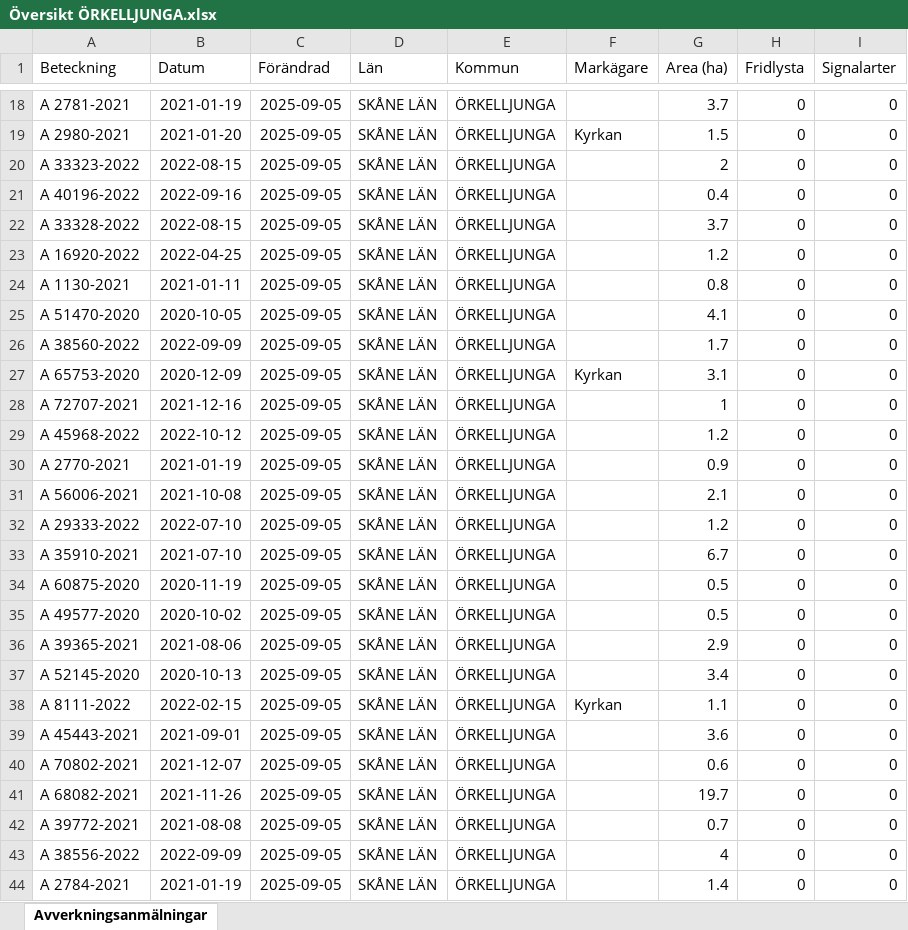
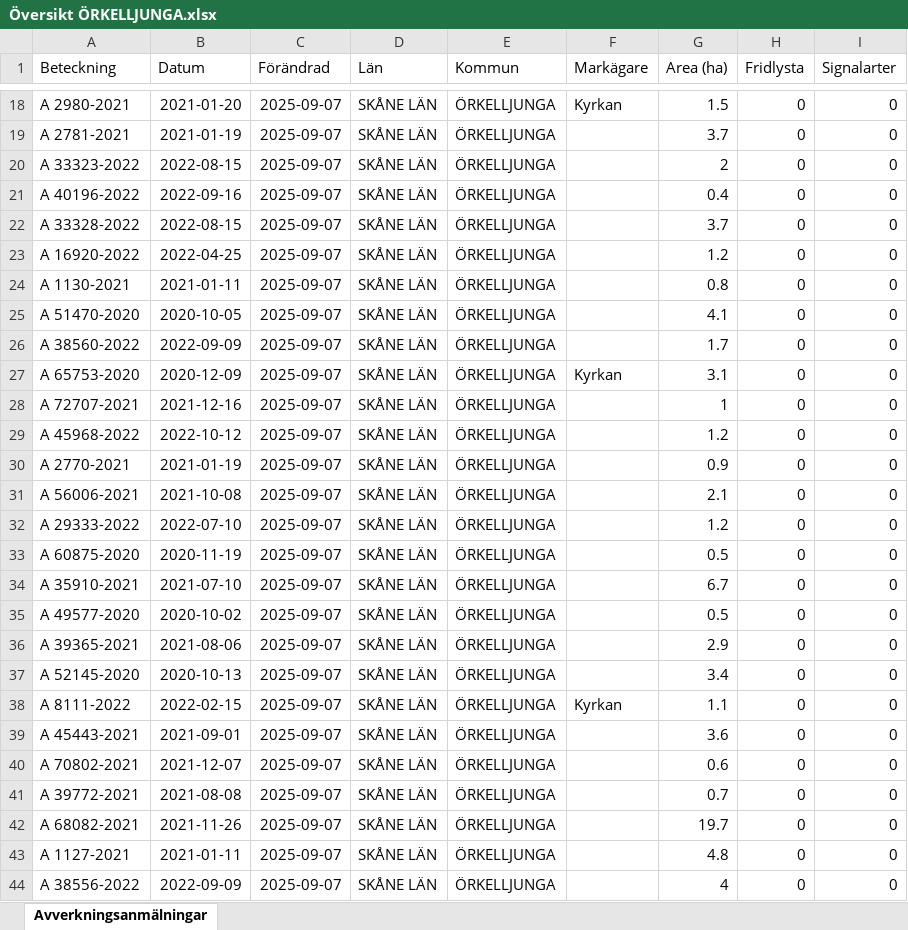
Before and after one commit to klasma/Logging_1257, an Excel workbook: Översikt ÖRKELLJUNGA.xlsx, sheet Avverkningsanmälningar, drawn as a sheet; only a part is shown, gaps mark what is left out; values as stored, in another font and other column widths than the file's, no borders; the diff covers the shown part only; the diff names each change by its address in the sheet, - before the commit and + after, or states it on an @@ line.

```diff
--- a/Översikt ÖRKELLJUNGA.xlsx (sheet Avverkningsanmälningar)
+++ b/Översikt ÖRKELLJUNGA.xlsx (sheet Avverkningsanmälningar)
-A18 (Beteckning): A 2781-2021
+A18 (Beteckning): A 2980-2021
-B18 (Datum): 2021-01-19
+B18 (Datum): 2021-01-20
-C18:C44 (Förändrad): 2025-09-05
+C18:C44 (Förändrad): 2025-09-07
-F18 (Markägare): (empty)
+F18 (Markägare): Kyrkan
-G18 (Area (ha)): 3.7
+G18 (Area (ha)): 1.5
-A19 (Beteckning): A 2980-2021
+A19 (Beteckning): A 2781-2021
-B19 (Datum): 2021-01-20
+B19 (Datum): 2021-01-19
-F19 (Markägare): Kyrkan
+F19 (Markägare): (empty)
-G19 (Area (ha)): 1.5
+G19 (Area (ha)): 3.7
-A33 (Beteckning): A 35910-2021
+A33 (Beteckning): A 60875-2020
-B33 (Datum): 2021-07-10
+B33 (Datum): 2020-11-19
-G33 (Area (ha)): 6.7
+G33 (Area (ha)): 0.5
-A34 (Beteckning): A 60875-2020
+A34 (Beteckning): A 35910-2021
-B34 (Datum): 2020-11-19
+B34 (Datum): 2021-07-10
-G34 (Area (ha)): 0.5
+G34 (Area (ha)): 6.7
-A41 (Beteckning): A 68082-2021
+A41 (Beteckning): A 39772-2021
-B41 (Datum): 2021-11-26
+B41 (Datum): 2021-08-08
-G41 (Area (ha)): 19.7
+G41 (Area (ha)): 0.7
-A42 (Beteckning): A 39772-2021
+A42 (Beteckning): A 68082-2021
-B42 (Datum): 2021-08-08
+B42 (Datum): 2021-11-26
-G42 (Area (ha)): 0.7
+G42 (Area (ha)): 19.7
-A43 (Beteckning): A 38556-2022
+A43 (Beteckning): A 1127-2021
-B43 (Datum): 2022-09-09
+B43 (Datum): 2021-01-11
-G43 (Area (ha)): 4
+G43 (Area (ha)): 4.8
-A44 (Beteckning): A 2784-2021
+A44 (Beteckning): A 38556-2022
-B44 (Datum): 2021-01-19
+B44 (Datum): 2022-09-09
-G44 (Area (ha)): 1.4
+G44 (Area (ha)): 4
```
Also changed, not shown: 927 edited cells elsewhere in this sheet, artfynd/A 15068-2023 artfynd.xlsx, artfynd/A 31926-2024 artfynd.xlsx, 36 other files.
